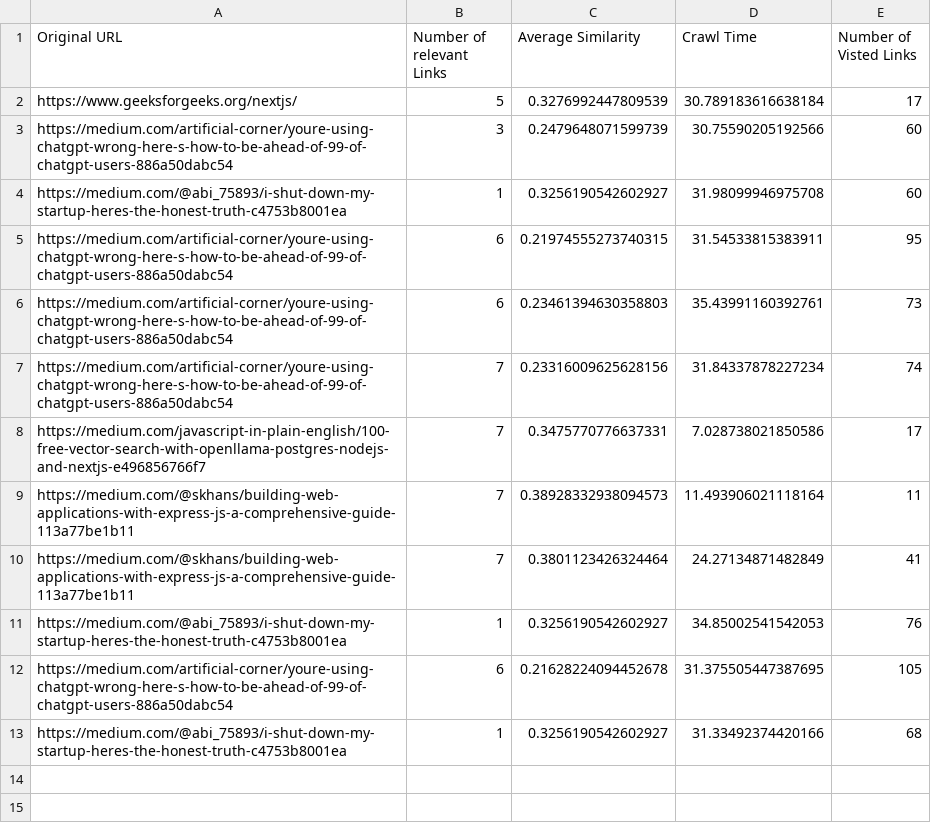
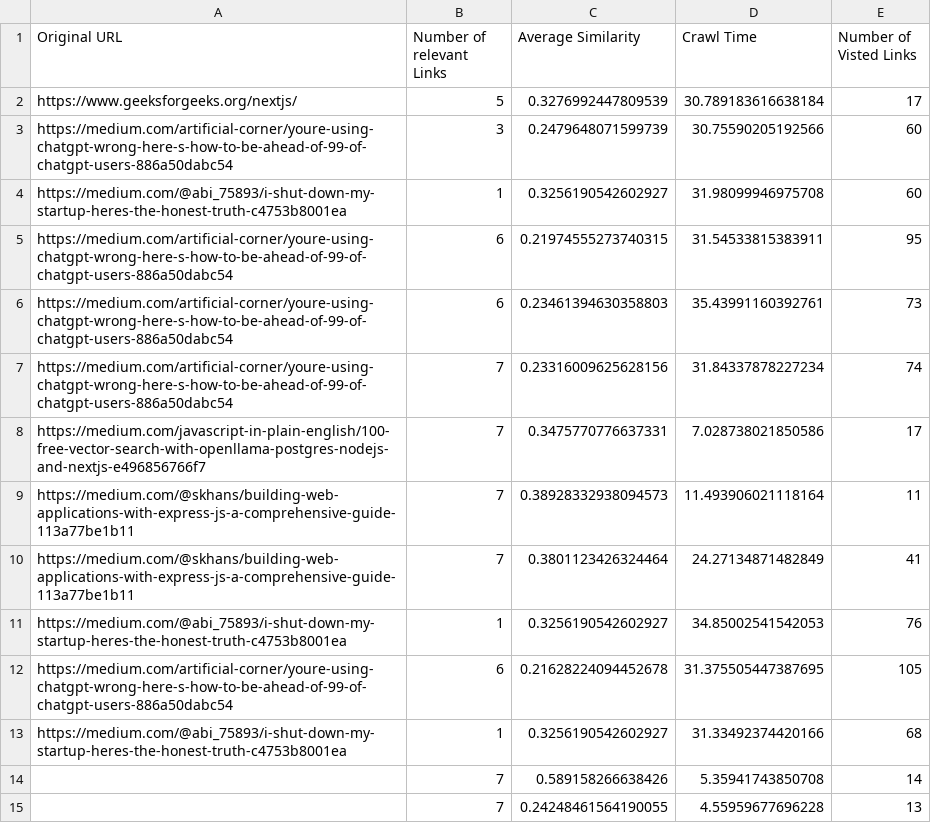
Before and after one commit to VoidVampire/Smart-Crawler-and-Summarizer, a CSV file: python-server/crawl_log.csv, drawn as a sheet.

Commit message:
Modularized the summarization and crawling

```diff
--- a/python-server/crawl_log.csv
+++ b/python-server/crawl_log.csv
@@ -13 +13,3 @@ https://medium.com/artificial-corner/youre-using-chatgpt-wrong-here-s-how-to-be-
 https://medium.com/@abi_75893/i-shut-down-my-startup-heres-the-honest-truth-c4753b8001ea,1,0.3256190542602927,31.33492374420166,68
+,7,0.589158266638426,5.35941743850708,14
+,7,0.24248461564190055,4.55959677696228,13
```
Also changed, not shown: 5 other files.
